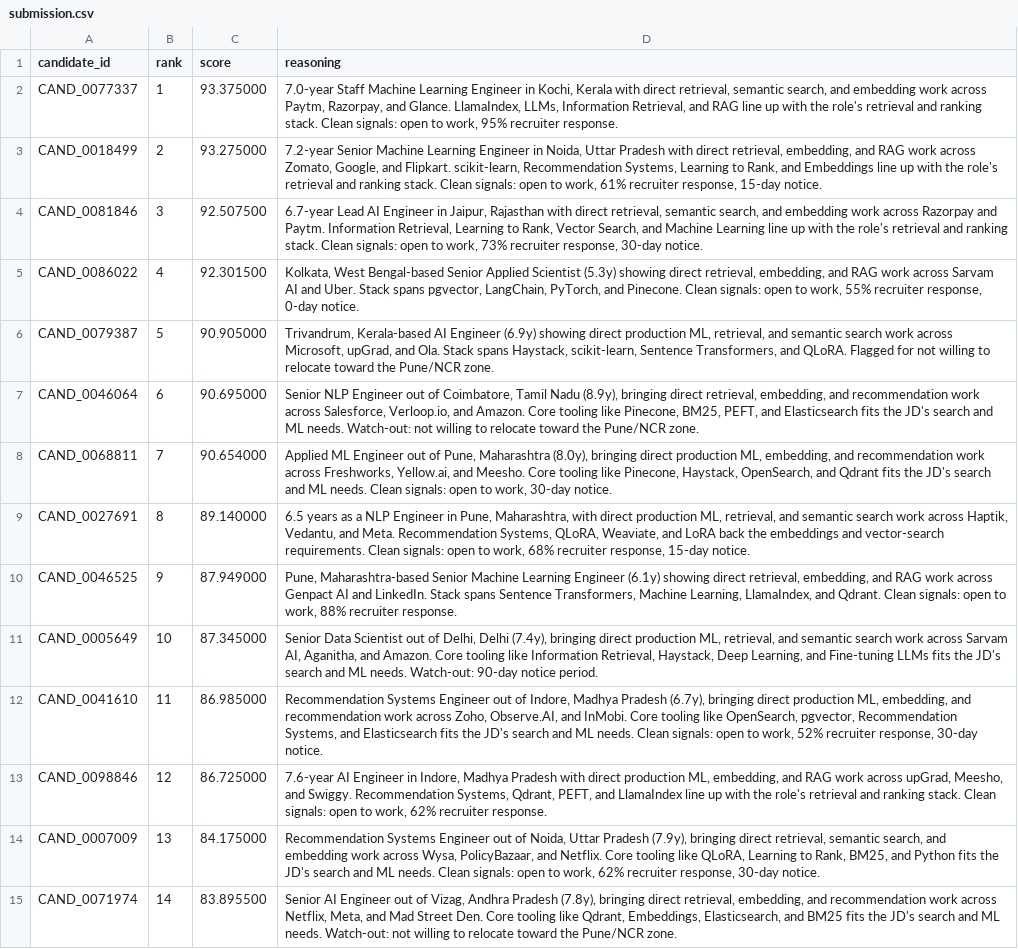
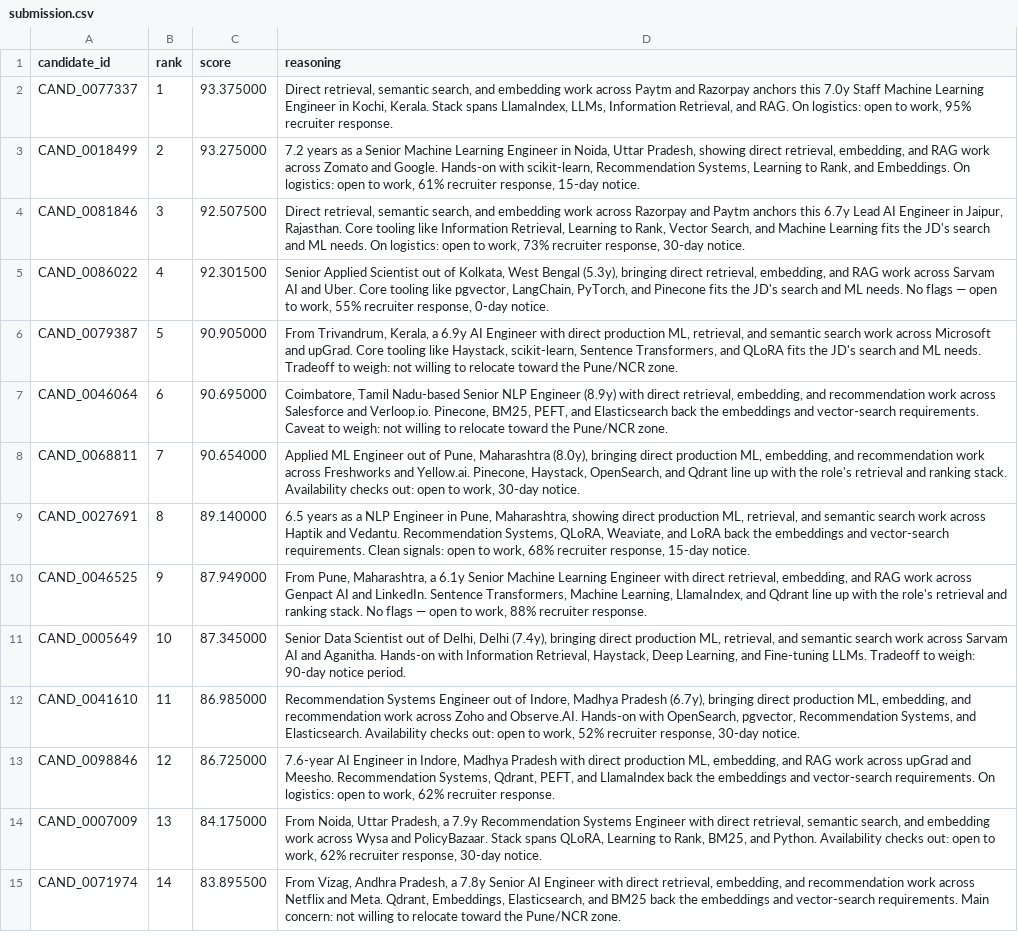
Before and after one commit to 505kjj/Candidate-Intelligence-Dashboard, a CSV file: frontend/public/generated/submission.csv, drawn as a sheet; only a part is shown; the diff covers the shown part only; the diff names each change by its address in the sheet, - before the commit and + after, or states it on an @@ line.

```diff
--- a/frontend/public/generated/submission.csv
+++ b/frontend/public/generated/submission.csv
-D2 (reasoning): 7.0-year Staff Machine Learning Engineer in Kochi, Kerala with direct retrieval, semantic search, and embedding work across Paytm, Razorpay, and Glance. LlamaIndex, LLMs, Information Retrieval, and RAG line up with the role's retrieval and ranking stack. Clean signals: open to…
+D2 (reasoning): Direct retrieval, semantic search, and embedding work across Paytm and Razorpay anchors this 7.0y Staff Machine Learning Engineer in Kochi, Kerala. Stack spans LlamaIndex, LLMs, Information Retrieval, and RAG. On logistics: open to…
-D3 (reasoning): 7.2-year Senior Machine Learning Engineer in Noida, Uttar Pradesh with direct retrieval, embedding, and RAG work across Zomato, Google, and Flipkart. scikit-learn, Recommendation Systems, Learning to Rank, and Embeddings line up with the role's retrieval and ranking stack. Clean signals: open to…
+D3 (reasoning): 7.2 years as a Senior Machine Learning Engineer in Noida, Uttar Pradesh, showing direct retrieval, embedding, and RAG work across Zomato and Google. Hands-on with scikit-learn, Recommendation Systems, Learning to Rank, and Embeddings. On logistics: open to…
-D4 (reasoning): 6.7-year Lead AI Engineer in Jaipur, Rajasthan with direct retrieval, semantic search, and embedding work across Razorpay and Paytm. Information Retrieval, Learning to Rank, Vector Search, and Machine Learning line up with the role's retrieval and ranking stack. Clean signals: open to…
+D4 (reasoning): Direct retrieval, semantic search, and embedding work across Razorpay and Paytm anchors this 6.7y Lead AI Engineer in Jaipur, Rajasthan. Core tooling like Information Retrieval, Learning to Rank, Vector Search, and Machine Learning fits the JD's search and ML needs. On logistics: open to…
-D5 (reasoning): Kolkata, West Bengal-based Senior Applied Scientist (5.3y) showing direct retrieval, embedding, and RAG work across Sarvam AI and Uber. Stack spans pgvector, LangChain, PyTorch, and Pinecone. Clean signals: open to…
+D5 (reasoning): Senior Applied Scientist out of Kolkata, West Bengal (5.3y), bringing direct retrieval, embedding, and RAG work across Sarvam AI and Uber. Core tooling like pgvector, LangChain, PyTorch, and Pinecone fits the JD's search and ML needs. No flags — open to…
-D6 (reasoning): Trivandrum, Kerala-based AI Engineer (6.9y) showing direct production ML, retrieval, and semantic search work across Microsoft, upGrad, and Ola. Stack spans Haystack, scikit-learn, Sentence Transformers, and QLoRA. Flagged for not willing…
+D6 (reasoning): From Trivandrum, Kerala, a 6.9y AI Engineer with direct production ML, retrieval, and semantic search work across Microsoft and upGrad. Core tooling like Haystack, scikit-learn, Sentence Transformers, and QLoRA fits the JD's search and ML needs. Tradeoff to weigh: not willing…
-D7 (reasoning): Senior NLP Engineer out of Coimbatore, Tamil Nadu (8.9y), bringing direct retrieval, embedding, and recommendation work across Salesforce, Verloop.io, and Amazon. Core tooling like Pinecone, BM25, PEFT, and Elasticsearch fits the JD's search and ML needs. Watch-out: not willing…
+D7 (reasoning): Coimbatore, Tamil Nadu-based Senior NLP Engineer (8.9y) with direct retrieval, embedding, and recommendation work across Salesforce and Verloop.io. Pinecone, BM25, PEFT, and Elasticsearch back the embeddings and vector-search requirements. Caveat to weigh: not willing…
-D8 (reasoning): …work across Freshworks, Yellow.ai, and Meesho. Core tooling like Pinecone, Haystack, OpenSearch, and Qdrant fits the JD's search and ML needs. Clean signals: open to…
+D8 (reasoning): …work across Freshworks and Yellow.ai. Pinecone, Haystack, OpenSearch, and Qdrant line up with the role's retrieval and ranking stack. Availability checks out: open to…
-D9 (reasoning): …Pune, Maharashtra, with direct production ML, retrieval, and semantic search work across Haptik, Vedantu, and Meta. Recommendation Systems,…
+D9 (reasoning): …Pune, Maharashtra, showing direct production ML, retrieval, and semantic search work across Haptik and Vedantu. Recommendation Systems,…
-D10 (reasoning): Pune, Maharashtra-based Senior Machine Learning Engineer (6.1y) showing direct retrieval, embedding, and RAG work across Genpact AI and LinkedIn. Stack spans Sentence Transformers, Machine Learning, LlamaIndex, and Qdrant. Clean signals: open to…
+D10 (reasoning): From Pune, Maharashtra, a 6.1y Senior Machine Learning Engineer with direct retrieval, embedding, and RAG work across Genpact AI and LinkedIn. Sentence Transformers, Machine Learning, LlamaIndex, and Qdrant line up with the role's retrieval and ranking stack. No flags — open to…
-D11 (reasoning): …across Sarvam AI, Aganitha, and Amazon. Core tooling like Information Retrieval, Haystack, Deep Learning, and Fine-tuning LLMs fits the JD's search and ML needs. Watch-out: 90-day notice…
+D11 (reasoning): …across Sarvam AI and Aganitha. Hands-on with Information Retrieval, Haystack, Deep Learning, and Fine-tuning LLMs. Tradeoff to weigh: 90-day notice…
-D12 (reasoning): …work across Zoho, Observe.AI, and InMobi. Core tooling like OpenSearch, pgvector, Recommendation Systems, and Elasticsearch fits the JD's search and ML needs. Clean signals: open to…
+D12 (reasoning): …work across Zoho and Observe.AI. Hands-on with OpenSearch, pgvector, Recommendation Systems, and Elasticsearch. Availability checks out: open to…
-D13 (reasoning): …work across upGrad, Meesho, and Swiggy. Recommendation Systems, Qdrant, PEFT, and LlamaIndex line up with the role's retrieval and ranking stack. Clean signals: open to…
+D13 (reasoning): …work across upGrad and Meesho. Recommendation Systems, Qdrant, PEFT, and LlamaIndex back the embeddings and vector-search requirements. On logistics: open to…
-D14 (reasoning): Recommendation Systems Engineer out of Noida, Uttar Pradesh (7.9y), bringing direct retrieval, semantic search, and embedding work across Wysa, PolicyBazaar, and Netflix. Core tooling like QLoRA, Learning to Rank, BM25, and Python fits the JD's search and ML needs. Clean signals: open to…
+D14 (reasoning): From Noida, Uttar Pradesh, a 7.9y Recommendation Systems Engineer with direct retrieval, semantic search, and embedding work across Wysa and PolicyBazaar. Stack spans QLoRA, Learning to Rank, BM25, and Python. Availability checks out: open to…
-D15 (reasoning): Senior AI Engineer out of Vizag, Andhra Pradesh (7.8y), bringing direct retrieval, embedding, and recommendation work across Netflix, Meta, and Mad Street Den. Core tooling like Qdrant, Embeddings, Elasticsearch, and BM25 fits the JD's search and ML needs. Watch-out: not willing…
+D15 (reasoning): From Vizag, Andhra Pradesh, a 7.8y Senior AI Engineer with direct retrieval, embedding, and recommendation work across Netflix and Meta. Qdrant, Embeddings, Elasticsearch, and BM25 back the embeddings and vector-search requirements. Main concern: not willing…
```
Also changed, not shown: 85 edited cells elsewhere in this file, 2 other files.
